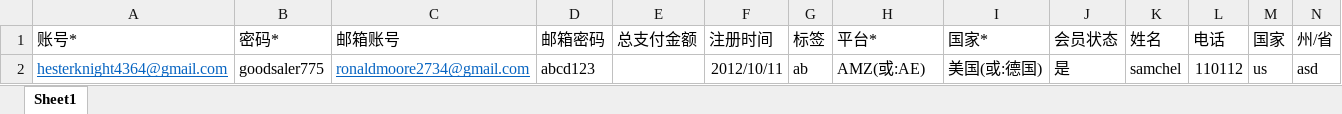
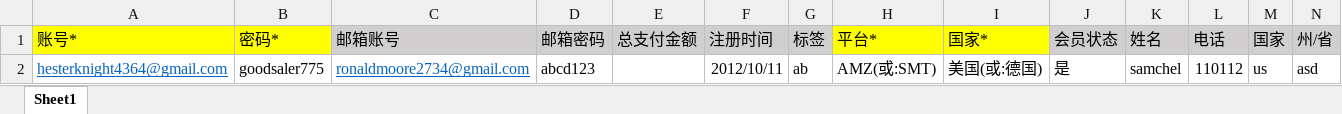
Before and after one commit to HackerLiu2008/world_pay, an Excel workbook: static/download/买家号导入模板.xlsx, sheet Sheet1, drawn as a sheet; only a part is shown; values as stored, in another font and other column widths than the file's, no borders; the diff covers the shown part only; the diff names each change by its address in the sheet, - before the commit and + after, or states it on an @@ line.

```diff
--- a/static/download/买家号导入模板.xlsx (sheet Sheet1)
+++ b/static/download/买家号导入模板.xlsx (sheet Sheet1)
-A1:B1 fill: none
+A1:B1 fill: #FFFF00
-C1:G1 fill: none
+C1:G1 fill: #D0CECE
-H1:I1 fill: none
+H1:I1 fill: #FFFF00
-J1:N1 fill: none
+J1:N1 fill: #D0CECE
-H2 (平台*): AMZ(或:AE)
+H2 (平台*): AMZ(或:SMT)
```
Also changed, not shown: cell formats elsewhere in this sheet, 9 other files.
